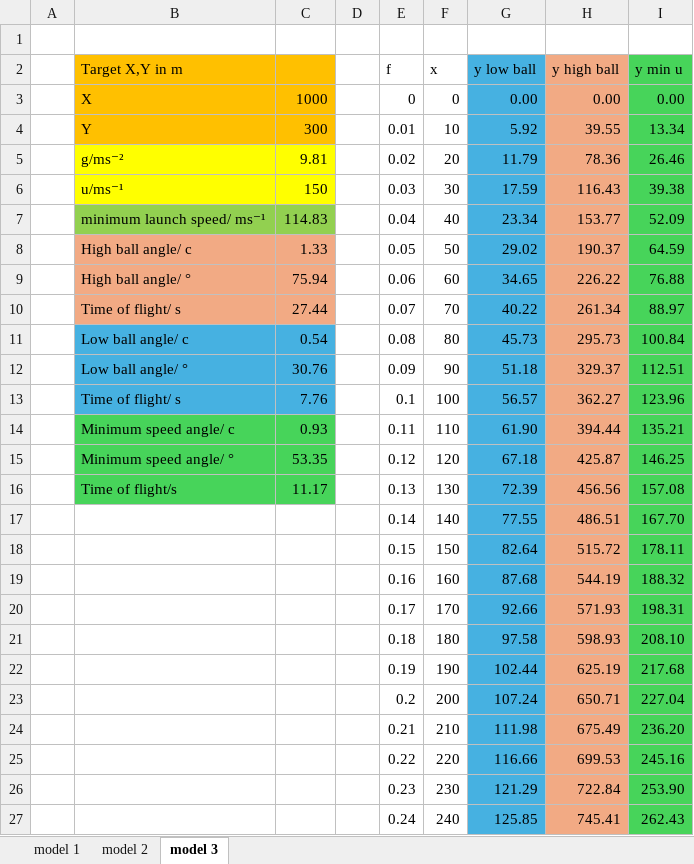
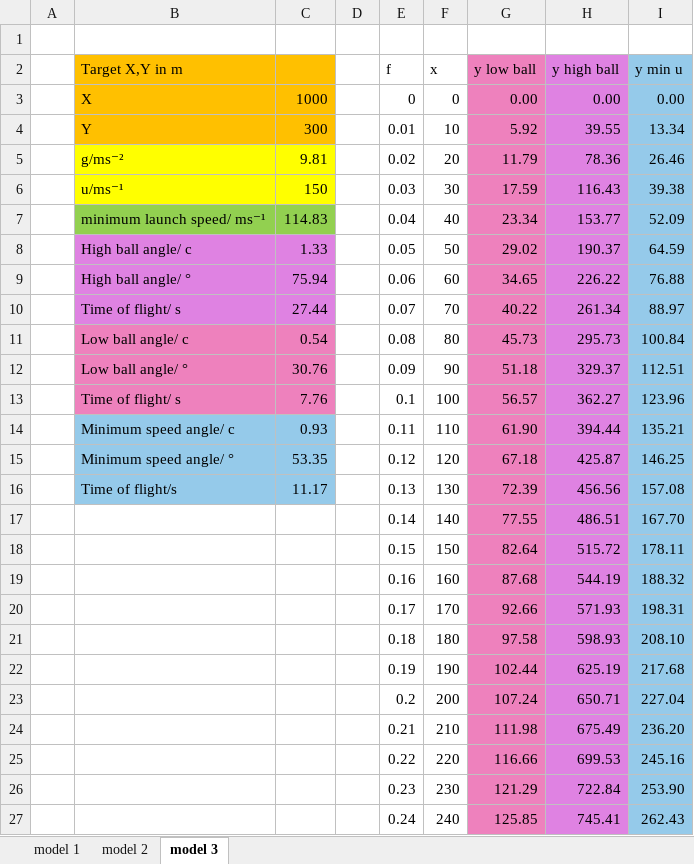
Before and after one commit to Luna5379/bpho, an Excel workbook: models.xlsx, sheet model 3, drawn as a sheet; only a part is shown; values as stored, in another font and other column widths than the file's, no borders; charts and pictures not drawn; the diff covers the shown part only; the diff names each change by its address in the sheet, - before the commit and + after, or states it on an @@ line.

Commit message:
added graph + formatted all columns to look nicer

```diff
--- a/models.xlsx (sheet model 3)
+++ b/models.xlsx (sheet model 3)
-G2:G27 fill: #46B1E1
+G2:G27 fill: #EE81BD
-H2:H27 fill: #F2AA84
+H2:H27 fill: #DF82E2
-I2:I27 fill: #47D45A
+I2:I27 fill: #95CAEA
-B8:C10 fill: #F2AA84
+B8:C10 fill: #DF82E2
-B11:C13 fill: #46B1E1
+B11:C13 fill: #EE81BD
-B14:C16 fill: #47D45A
+B14:C16 fill: #95CAEA
```
Also changed, not shown: cell formats elsewhere in this sheet, sheet model 2, sheet model 1, charts or pictures.
